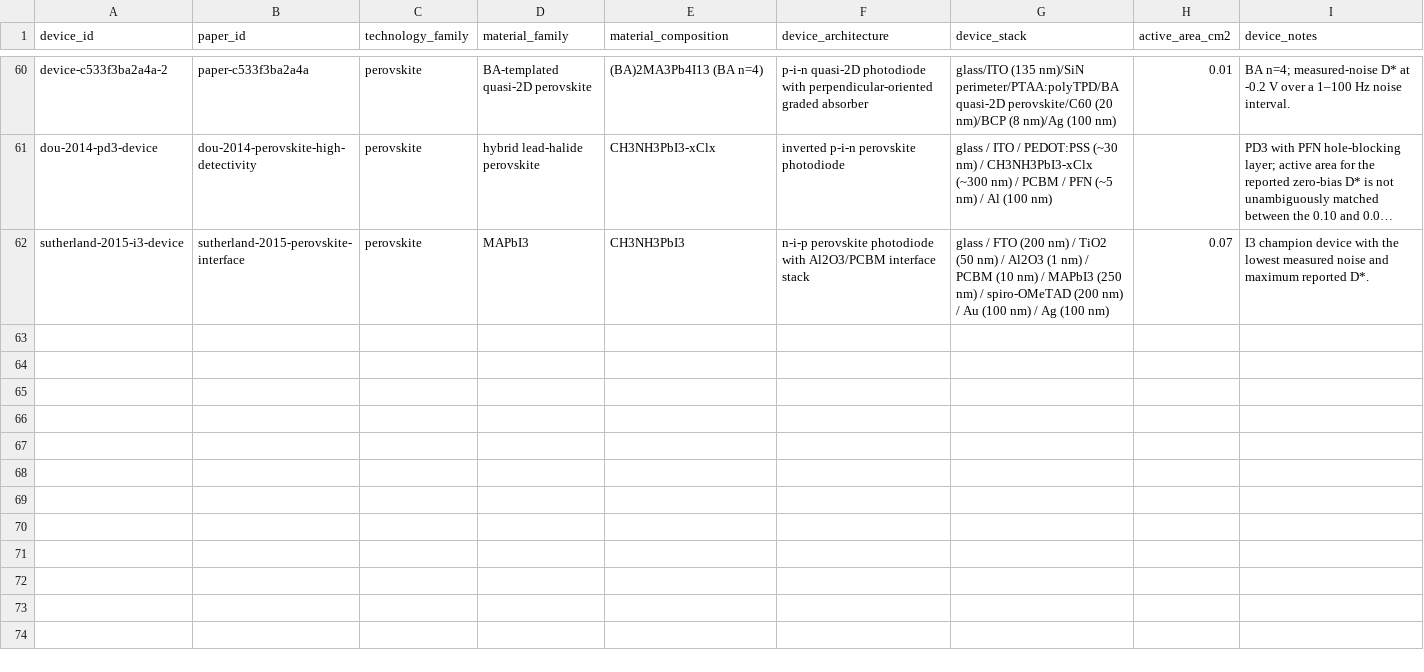
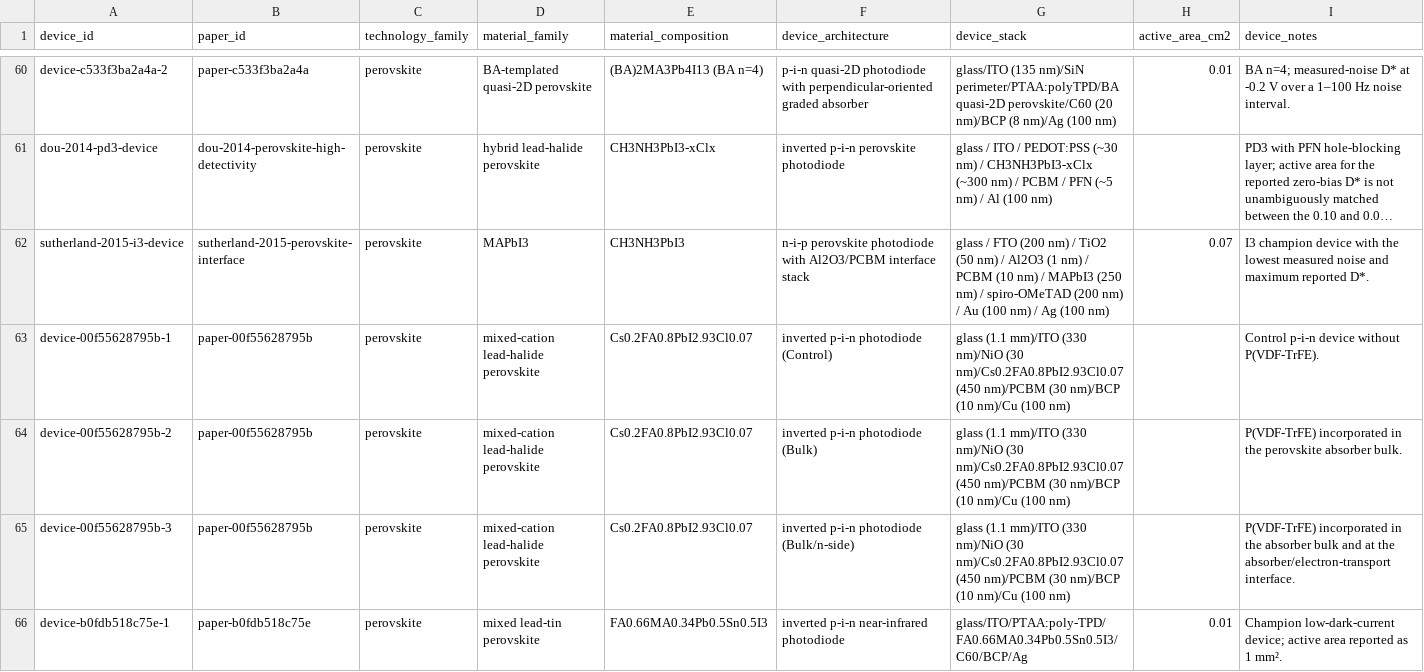
Before and after one commit to Shlok-Joseph-Paul/cQD-Detector-Compiler-and-Verifier, a CSV file: data/devices.csv, drawn as a sheet; only a part is shown, gaps mark what is left out; long unchanged cells end in …; the diff names each change by its address in the sheet, - before the commit and + after, or states it on an @@ line.

```diff
--- a/data/devices.csv
+++ b/data/devices.csv
+row 63: device-00f55628795b-1 | paper-00f55628795b | perovskite | mixed-cation lead-halide perovskite | Cs0.2FA0.8PbI2.93Cl0.07 | inverted p-i-n photodiode (Control) | glass (1.1 mm)/ITO (330 nm)/NiO (30 nm)/Cs0.2FA0.8PbI2.93Cl0.07 (450 nm)/PCBM (30 nm)/BCP (10 nm)/Cu (100 nm) |  | Control p-i-n device without P(VDF-TrFE).
+row 64: device-00f55628795b-2 | paper-00f55628795b | perovskite | mixed-cation lead-halide perovskite | Cs0.2FA0.8PbI2.93Cl0.07 | inverted p-i-n photodiode (Bulk) | glass (1.1 mm)/ITO (330 nm)/NiO (30 nm)/Cs0.2FA0.8PbI2.93Cl0.07 (450 nm)/PCBM (30 nm)/BCP (10 nm)/Cu (100 nm) |  | P(VDF-TrFE) incorporated in the perovskite absorber bulk.
+row 65: device-00f55628795b-3 | paper-00f55628795b | perovskite | mixed-cation lead-halide perovskite | Cs0.2FA0.8PbI2.93Cl0.07 | inverted p-i-n photodiode (Bulk/n-side) | glass (1.1 mm)/ITO (330 nm)/NiO (30 nm)/Cs0.2FA0.8PbI2.93Cl0.07 (450 nm)/PCBM (30 nm)/BCP (10 nm)/Cu (100 nm) |  | P(VDF-TrFE) incorporated in the absorber bulk and at the absorber/electron-transport interface.
+row 66: device-b0fdb518c75e-1 | paper-b0fdb518c75e | perovskite | mixed lead-tin perovskite | FA0.66MA0.34Pb0.5Sn0.5I3 | inverted p-i-n near-infrared photodiode | glass/ITO/PTAA:poly-TPD/FA0.66MA0.34Pb0.5Sn0.5I3/C60/BCP/Ag | 0.01 | Champion low-dark-current device; active area reported as 1 mm².
```
Also changed, not shown: data/measurements.csv, data/papers.csv, 2 other files.
